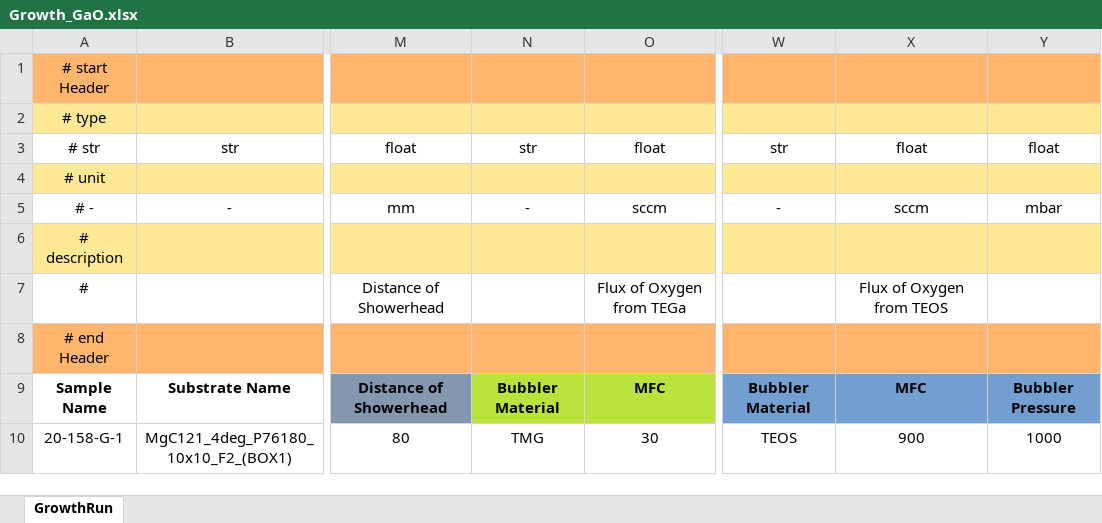
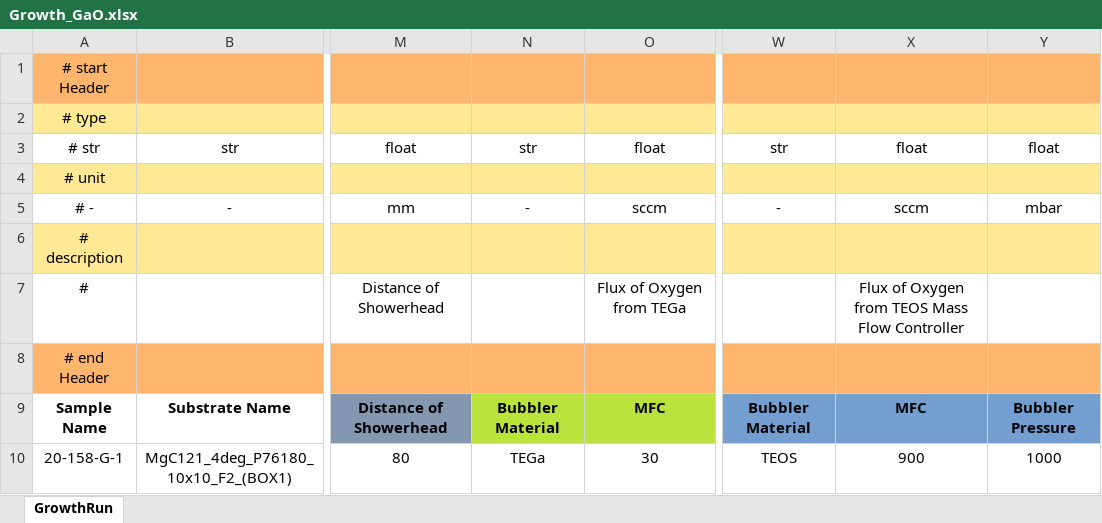
Before and after one commit to FAIRmat-NFDI/AreaA-data_modeling_and_schemas, an Excel workbook: movpe_IKZ_Ga2O3/Growth_GaO.xlsx, sheet GrowthRun, drawn as a sheet; only a part is shown, gaps mark what is left out; values as stored, in another font and other column widths than the file's, no borders; the diff names each change by its address in the sheet, - before the commit and + after, or states it on an @@ line.

```diff
--- a/movpe_IKZ_Ga2O3/Growth_GaO.xlsx (sheet GrowthRun)
+++ b/movpe_IKZ_Ga2O3/Growth_GaO.xlsx (sheet GrowthRun)
-X7: Flux of Oxygen from TEOS
+X7: Flux of Oxygen from TEOS Mass Flow Controller
-N10: TMG
+N10: TEGa
```
Also changed, not shown: 1 other file.
